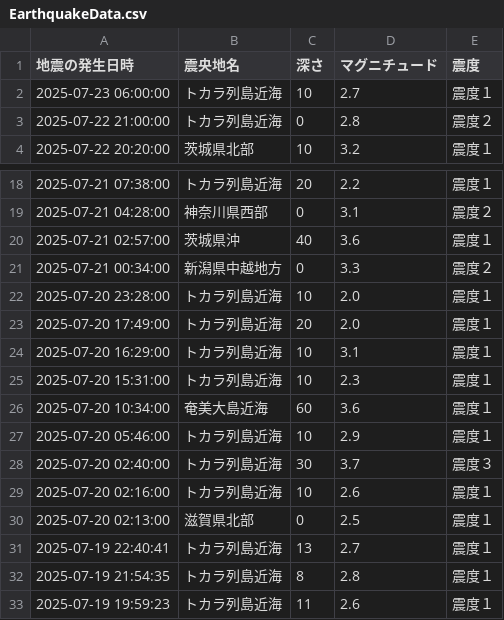
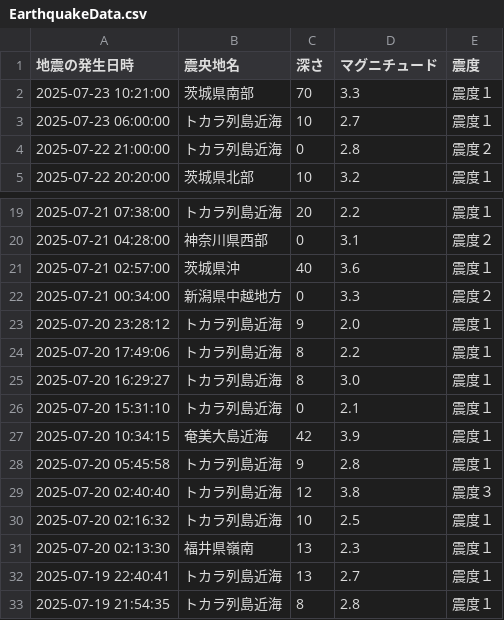
Before and after one commit to wetfore8050/cdargrv, a CSV file: EarthquakeData.csv, drawn as a sheet; only a part is shown, gaps mark what is left out; the shorter side is filled out with more unchanged rows.

```diff
--- a/EarthquakeData.csv
+++ b/EarthquakeData.csv
@@ -1,2 +1,3 @@
 地震の発生日時,震央地名,深さ,マグニチュード,震度
+2025-07-23 10:21:00,茨城県南部,70,3.3,震度１
 2025-07-23 06:00:00,トカラ列島近海,10,2.7,震度１
@@ -21,11 +22,11 @@
 2025-07-21 00:34:00,新潟県中越地方,0,3.3,震度２
-2025-07-20 23:28:00,トカラ列島近海,10,2.0,震度１
-2025-07-20 17:49:00,トカラ列島近海,20,2.0,震度１
-2025-07-20 16:29:00,トカラ列島近海,10,3.1,震度１
-2025-07-20 15:31:00,トカラ列島近海,10,2.3,震度１
-2025-07-20 10:34:00,奄美大島近海,60,3.6,震度１
-2025-07-20 05:46:00,トカラ列島近海,10,2.9,震度１
-2025-07-20 02:40:00,トカラ列島近海,30,3.7,震度３
-2025-07-20 02:16:00,トカラ列島近海,10,2.6,震度１
-2025-07-20 02:13:00,滋賀県北部,0,2.5,震度１
+2025-07-20 23:28:12,トカラ列島近海,9,2.0,震度１
+2025-07-20 17:49:06,トカラ列島近海,8,2.2,震度１
+2025-07-20 16:29:27,トカラ列島近海,8,3.0,震度１
+2025-07-20 15:31:10,トカラ列島近海,0,2.1,震度１
+2025-07-20 10:34:15,奄美大島近海,42,3.9,震度１
+2025-07-20 05:45:58,トカラ列島近海,9,2.8,震度１
+2025-07-20 02:40:40,トカラ列島近海,12,3.8,震度３
+2025-07-20 02:16:32,トカラ列島近海,10,2.5,震度１
+2025-07-20 02:13:30,福井県嶺南,13,2.3,震度１
 2025-07-19 22:40:41,トカラ列島近海,13,2.7,震度１
```
Also changed, not shown: 10 other files.
